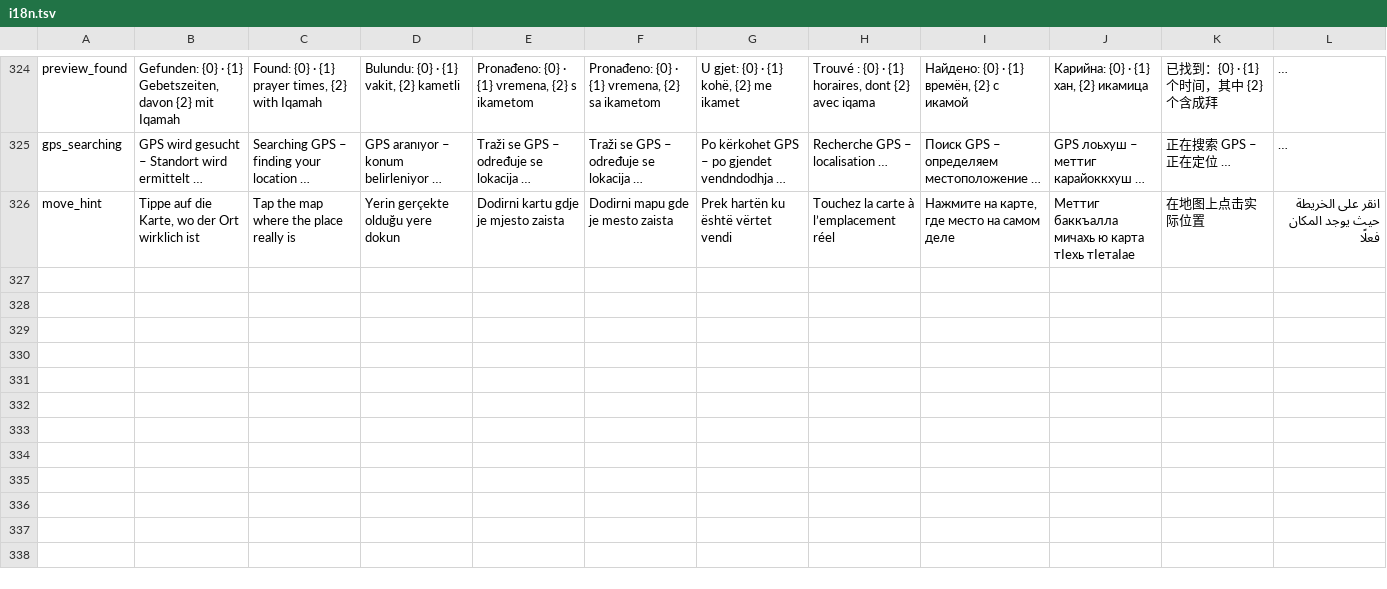
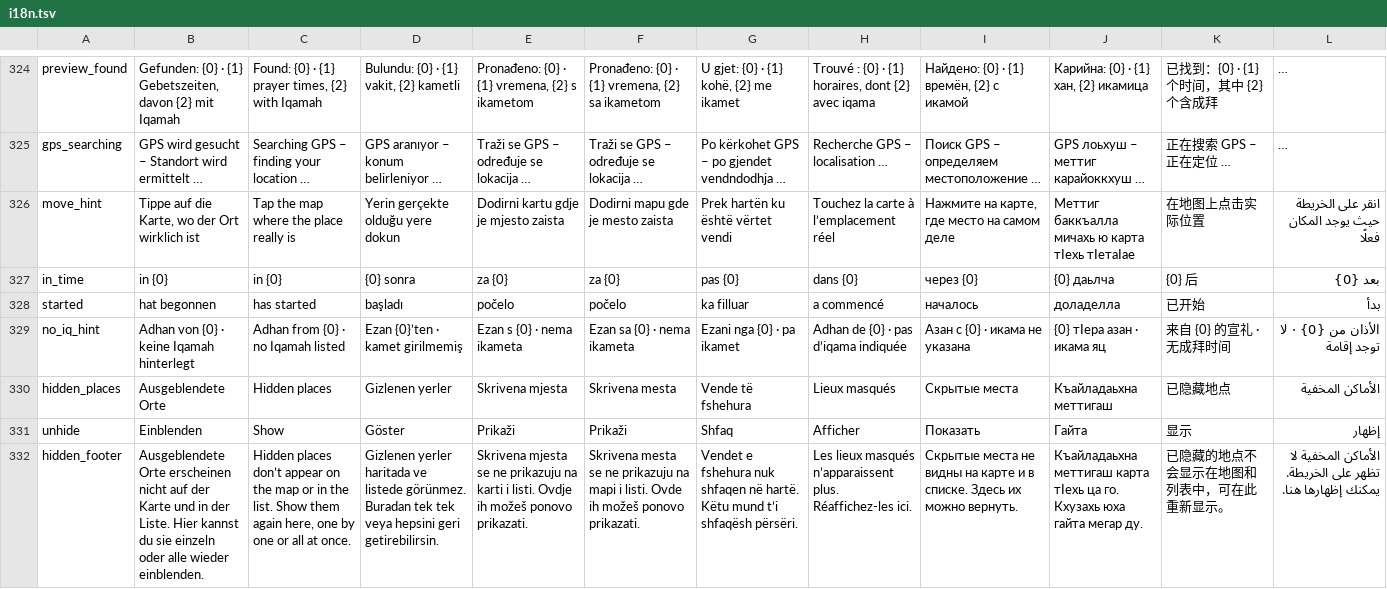
Before and after one commit to foragario4-collab/Gebetszeiten, a TSV file: app/src/main/assets/i18n.tsv, drawn as a sheet; only a part is shown, gaps mark what is left out; long unchanged cells end in …; the diff names each change by its address in the sheet, - before the commit and + after, or states it on an @@ line.

```diff
--- a/app/src/main/assets/i18n.tsv
+++ b/app/src/main/assets/i18n.tsv
+row 327: in_time | in {0} | in {0} | {0} sonra | za {0} | za {0} | pas {0} | dans {0} | через {0} | {0} даьлча | {0} 后 | بعد {0}
+row 328: started | hat begonnen | has started | başladı | počelo | počelo | ka filluar | a commencé | началось | доладелла | 已开始 | بدأ
+row 329: no_iq_hint | Adhan von {0} · keine Iqamah hinterlegt | Adhan from {0} · no Iqamah listed | Ezan {0}’ten · kamet girilmemiş | Ezan s {0} · nema ikameta | Ezan sa {0} · nema ikameta | Ezani nga {0} · pa ikamet | Adhan de {0} · pas d’iqama indiquée | Азан с {0} · икама не указана | {0} тӀера азан · икама яц | 来自 {0} 的宣礼 · 无成拜时间 | الأذان من {0} · لا توجد إقامة
+row 330: hidden_places | Ausgeblendete Orte | Hidden places | Gizlenen yerler | Skrivena mjesta | Skrivena mesta | Vende të fshehura | Lieux masqués | Скрытые места | Къайладаьхна меттигаш | 已隐藏地点 | الأماكن المخفية
+row 331: unhide | Einblenden | Show | Göster | Prikaži | Prikaži | Shfaq | Afficher | Показать | Гайта | 显示 | إظهار
+row 332: hidden_footer | Ausgeblendete Orte erscheinen nicht auf der Karte und in der Liste. Hier kannst du sie einzeln oder alle wieder einblenden. | Hidden places don’t appear on the map or in the list. Show them again here, one by one or all at once. | Gizlenen yerler haritada ve listede görünmez. Buradan tek tek veya hepsini geri getirebilirsin. | Skrivena mjesta se ne prikazuju na karti i listi. Ovdje ih možeš ponovo prikazati. | Skrivena mesta se ne prikazuju na mapi i listi. Ovde ih možeš ponovo prikazati. | Vendet e fshehura nuk shfaqen në hartë. Këtu mund t’i shfaqësh përsëri. | Les lieux masqués n’apparaissent plus. Réaffichez-les ici. | Скрытые места не видны на карте и в списке. Здесь их можно вернуть. | Къайладаьхна меттигаш карта тӀехь ца го. Кхузахь юха гайта мегар ду. | 已隐藏的地点不会显示在地图和列表中，可在此重新显示。 | الأماكن المخفية لا تظهر على الخريطة. يمكنك إظهارها هنا.
```
Also changed, not shown: 6 other files.
